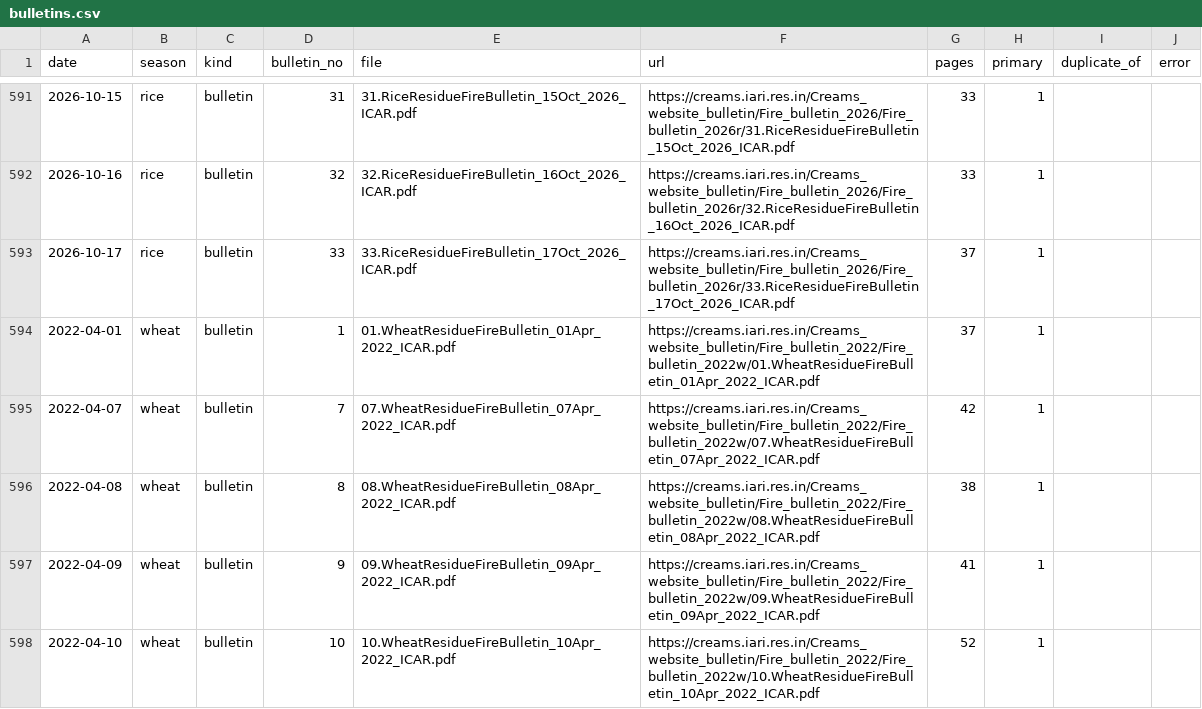
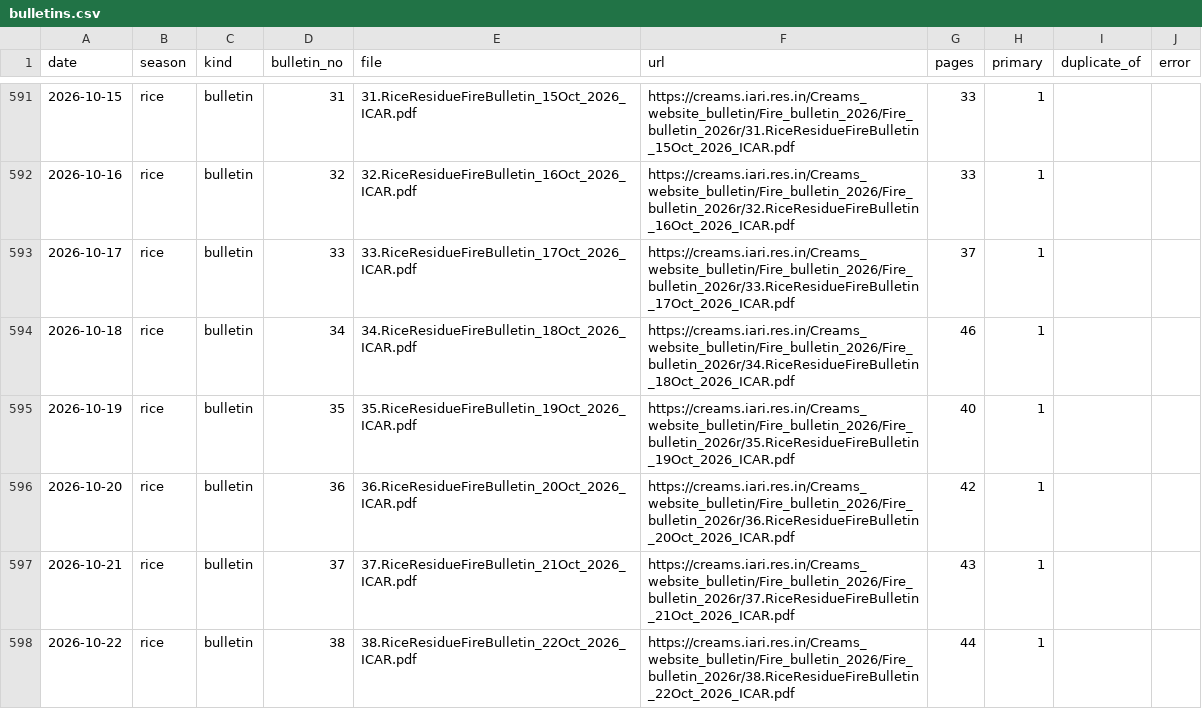
Before and after one commit to reclaimchennai/stubble-fire-watch, a CSV file: datasets/creams/bulletins.csv, drawn as a sheet; only a part is shown, gaps mark what is left out; the shorter side is filled out with more unchanged rows; the diff covers the shown part only; the diff names each change by its address in the sheet, - before the commit and + after, or states it on an @@ line.

Commit message:
Data snapshot 29 Oct 2026: all-India detections, refreshed tables
- datasets regenerated from the all-India build (fires 66-98 E, 6-37.5 N; boundaries with 857 districts)
- build_fires: restore the rule that API standard-processing type 2/3 rows mark static cells
- export_release: bbox text from build_fires, smoke grid origin from the metadata, district and FRP rules
  matched to build_fires, zip members scanned as text

```diff
--- a/datasets/creams/bulletins.csv
+++ b/datasets/creams/bulletins.csv
+row 594: 2026-10-18 | rice | bulletin | 34 | 34.RiceResidueFireBulletin_18Oct_2026_ICAR.pdf | https://creams.iari.res.in/Creams_website_bulletin/Fire_bulletin_2026/Fire_bulletin_2026r/34.RiceResidueFireBulletin_18Oct_2026_ICAR.pdf | 46 | 1
+row 595: 2026-10-19 | rice | bulletin | 35 | 35.RiceResidueFireBulletin_19Oct_2026_ICAR.pdf | https://creams.iari.res.in/Creams_website_bulletin/Fire_bulletin_2026/Fire_bulletin_2026r/35.RiceResidueFireBulletin_19Oct_2026_ICAR.pdf | 40 | 1
+row 596: 2026-10-20 | rice | bulletin | 36 | 36.RiceResidueFireBulletin_20Oct_2026_ICAR.pdf | https://creams.iari.res.in/Creams_website_bulletin/Fire_bulletin_2026/Fire_bulletin_2026r/36.RiceResidueFireBulletin_20Oct_2026_ICAR.pdf | 42 | 1
+row 597: 2026-10-21 | rice | bulletin | 37 | 37.RiceResidueFireBulletin_21Oct_2026_ICAR.pdf | https://creams.iari.res.in/Creams_website_bulletin/Fire_bulletin_2026/Fire_bulletin_2026r/37.RiceResidueFireBulletin_21Oct_2026_ICAR.pdf | 43 | 1
+row 598: 2026-10-22 | rice | bulletin | 38 | 38.RiceResidueFireBulletin_22Oct_2026_ICAR.pdf | https://creams.iari.res.in/Creams_website_bulletin/Fire_bulletin_2026/Fire_bulletin_2026r/38.RiceResidueFireBulletin_22Oct_2026_ICAR.pdf | 44 | 1
```
Also changed, not shown: 5 added rows elsewhere in this file, datasets/air/cpcb_pm25_monthly.csv, datasets/air/stubble_share_delhi.csv, 26 other files.
